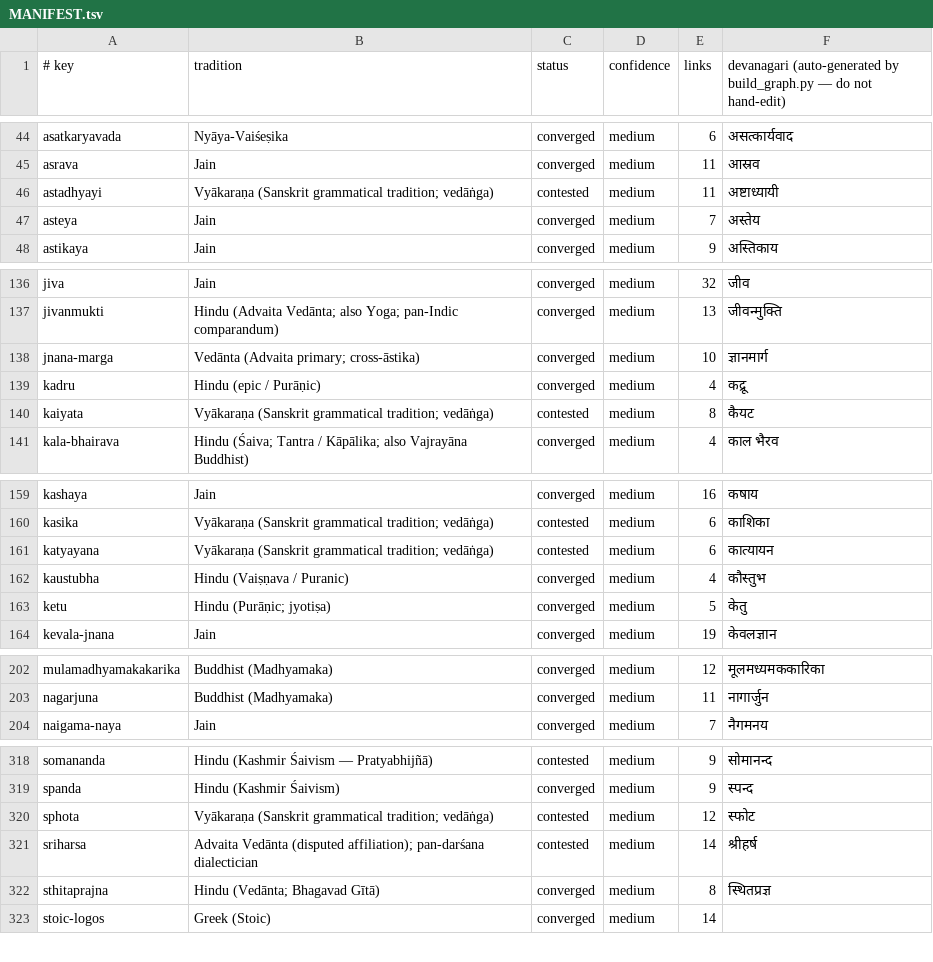
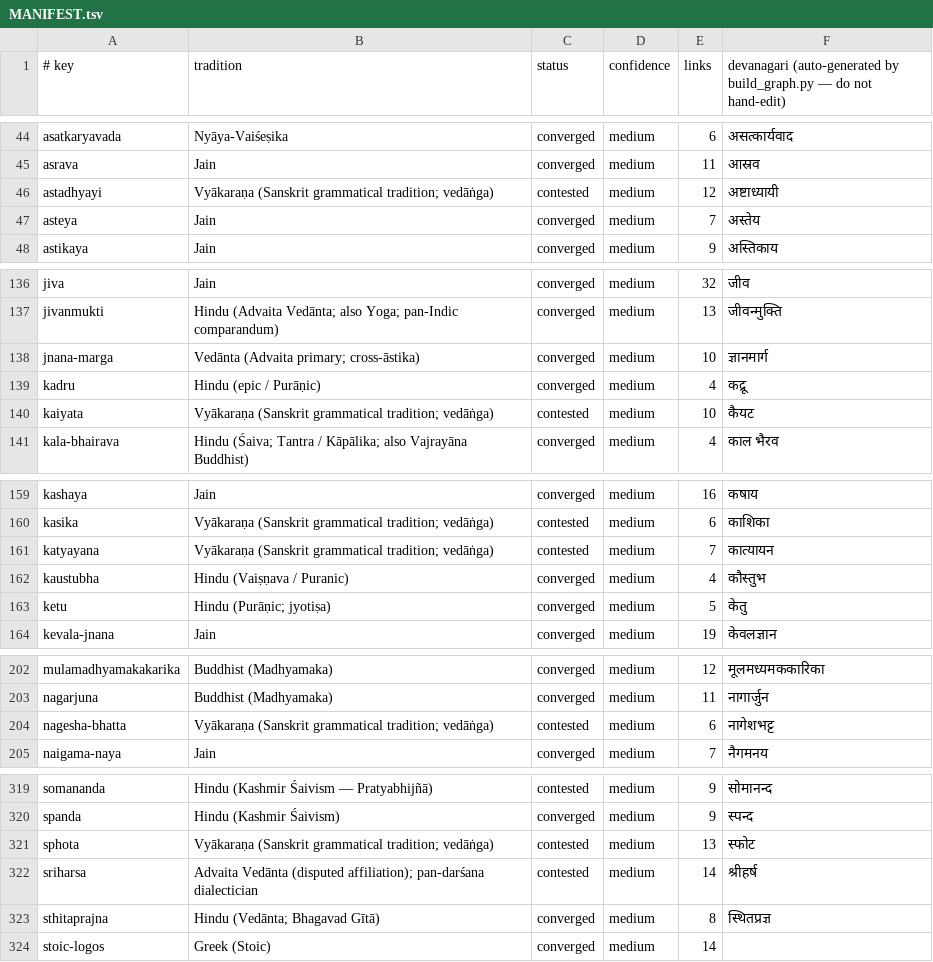
Before and after one commit to bhomikj427-png/jainism, a TSV file: MANIFEST.tsv, drawn as a sheet; only a part is shown, gaps mark what is left out; the diff covers the shown part only.

```diff
--- a/MANIFEST.tsv
+++ b/MANIFEST.tsv
@@ -45,3 +45,3 @@ asatkaryavada	Nyāya-Vaiśeṣika	converged	medium	6	असत्कार्य
 asrava	Jain	converged	medium	11	आस्रव
-astadhyayi	Vyākaraṇa (Sanskrit grammatical tradition; vedāṅga)	contested	medium	11	अष्टाध्यायी
+astadhyayi	Vyākaraṇa (Sanskrit grammatical tradition; vedāṅga)	contested	medium	12	अष्टाध्यायी
 asteya	Jain	converged	medium	7	अस्तेय
@@ -139,3 +139,3 @@ jnana-marga	Vedānta (Advaita primary; cross-āstika)	converged	medium	10	ज्
 kadru	Hindu (epic / Purāṇic)	converged	medium	4	कद्रू
-kaiyata	Vyākaraṇa (Sanskrit grammatical tradition; vedāṅga)	contested	medium	8	कैयट
+kaiyata	Vyākaraṇa (Sanskrit grammatical tradition; vedāṅga)	contested	medium	10	कैयट
 kala-bhairava	Hindu (Śaiva; Tantra / Kāpālika; also Vajrayāna Buddhist)	converged	medium	4	काल भैरव
@@ -160,3 +160,3 @@ kashaya	Jain	converged	medium	16	कषाय
 kasika	Vyākaraṇa (Sanskrit grammatical tradition; vedāṅga)	contested	medium	6	काशिका
-katyayana	Vyākaraṇa (Sanskrit grammatical tradition; vedāṅga)	contested	medium	6	कात्यायन
+katyayana	Vyākaraṇa (Sanskrit grammatical tradition; vedāṅga)	contested	medium	7	कात्यायन
 kaustubha	Hindu (Vaiṣṇava / Puranic)	converged	medium	4	कौस्तुभ
@@ -203,2 +203,3 @@ mulamadhyamakakarika	Buddhist (Madhyamaka)	converged	medium	12	मूलमध
 nagarjuna	Buddhist (Madhyamaka)	converged	medium	11	नागार्जुन
+nagesha-bhatta	Vyākaraṇa (Sanskrit grammatical tradition; vedāṅga)	contested	medium	6	नागेशभट्ट
 naigama-naya	Jain	converged	medium	7	नैगमनय
@@ -319,3 +320,3 @@ somananda	Hindu (Kashmir Śaivism — Pratyabhijñā)	contested	medium	9	सो
 spanda	Hindu (Kashmir Śaivism)	converged	medium	9	स्पन्द
-sphota	Vyākaraṇa (Sanskrit grammatical tradition; vedāṅga)	contested	medium	12	स्फोट
+sphota	Vyākaraṇa (Sanskrit grammatical tradition; vedāṅga)	contested	medium	13	स्फोट
 sriharsa	Advaita Vedānta (disputed affiliation); pan-darśana dialectician	contested	medium	14	श्रीहर्ष
```
Also changed, not shown: 1 edited cell elsewhere in this file, 5 other files.
